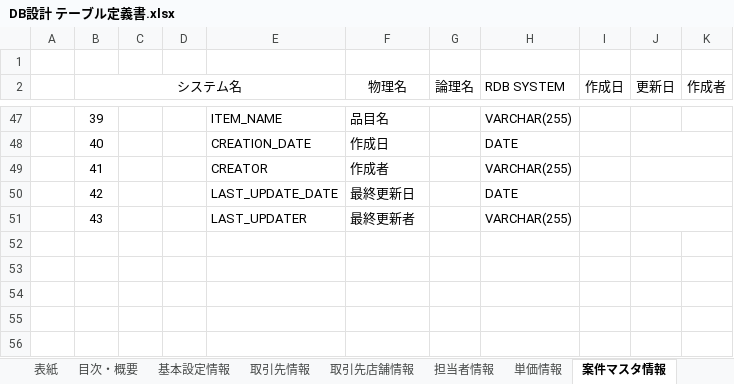
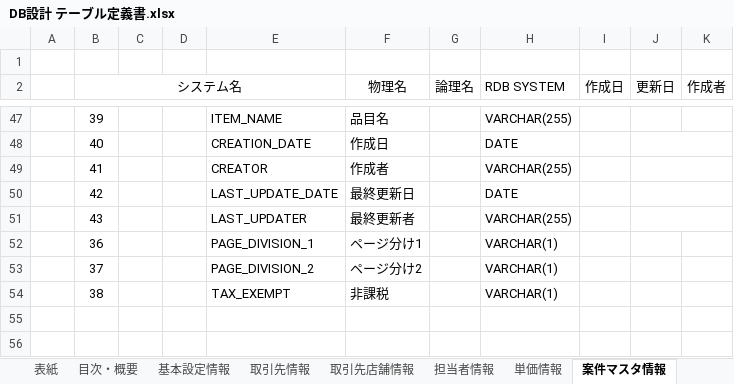
Before and after one commit to zhanghuya/ans_client, an Excel workbook: ansteypeファイル/DB設計 テーブル定義書.xlsx, sheet 案件マスタ情報, drawn as a sheet; only a part is shown, gaps mark what is left out; values as stored, in another font and other column widths than the file's, no borders; the diff names each change by its address in the sheet, - before the commit and + after, or states it on an @@ line.

```diff
--- a/ansteypeファイル/DB設計 テーブル定義書.xlsx (sheet 案件マスタ情報)
+++ b/ansteypeファイル/DB設計 テーブル定義書.xlsx (sheet 案件マスタ情報)
-row 52: (empty)
+row 52:  | 36 |  |  | PAGE_DIVISION_1 | ページ分け1 |  | VARCHAR(1)
-row 53: (empty)
+row 53:  | 37 |  |  | PAGE_DIVISION_2 | ページ分け2 |  | VARCHAR(1)
-row 54: (empty)
+row 54:  | 38 |  |  | TAX_EXEMPT | 非課税 |  | VARCHAR(1)
```
Also changed, not shown: 1 other file.
